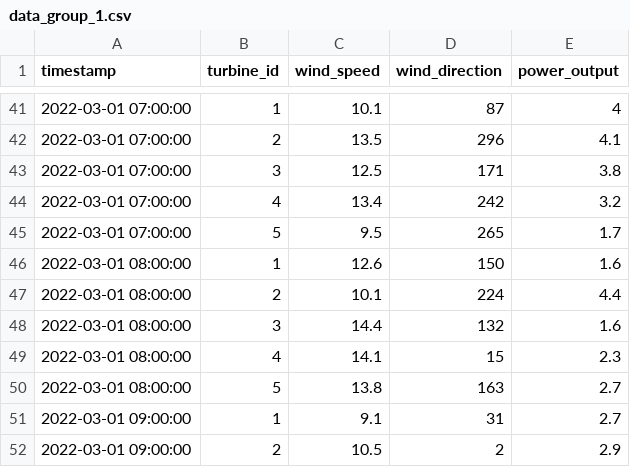
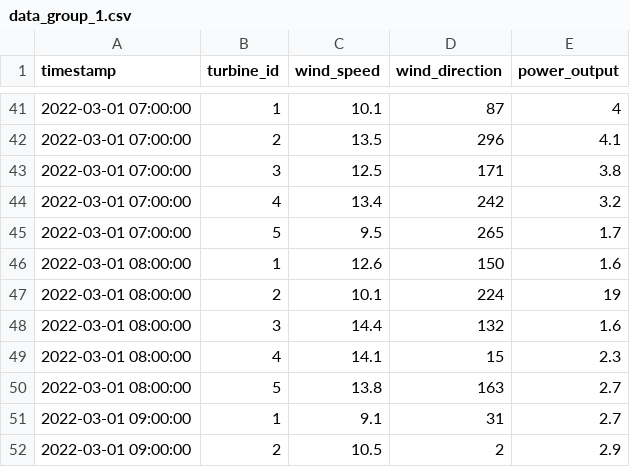
Before and after one commit to David-dmh/wind-pipeline, a CSV file: data/data_group_1.csv, drawn as a sheet; only a part is shown, gaps mark what is left out.

```diff
--- a/data/data_group_1.csv
+++ b/data/data_group_1.csv
@@ -46,3 +46,3 @@ timestamp,turbine_id,wind_speed,wind_direction,power_output
 2022-03-01 08:00:00,1,12.6,150,1.6
-2022-03-01 08:00:00,2,10.1,224,4.4
+2022-03-01 08:00:00,2,10.1,224,19
 2022-03-01 08:00:00,3,14.4,132,1.6
```
Also changed, not shown: 2 other files.
